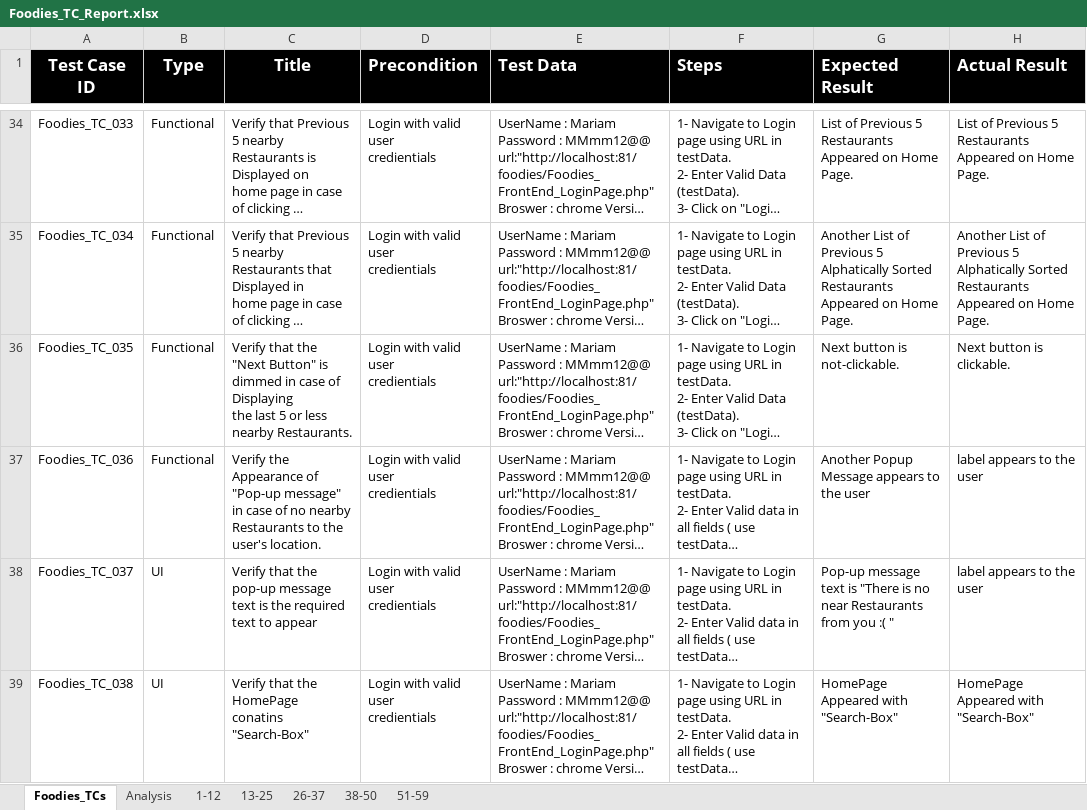
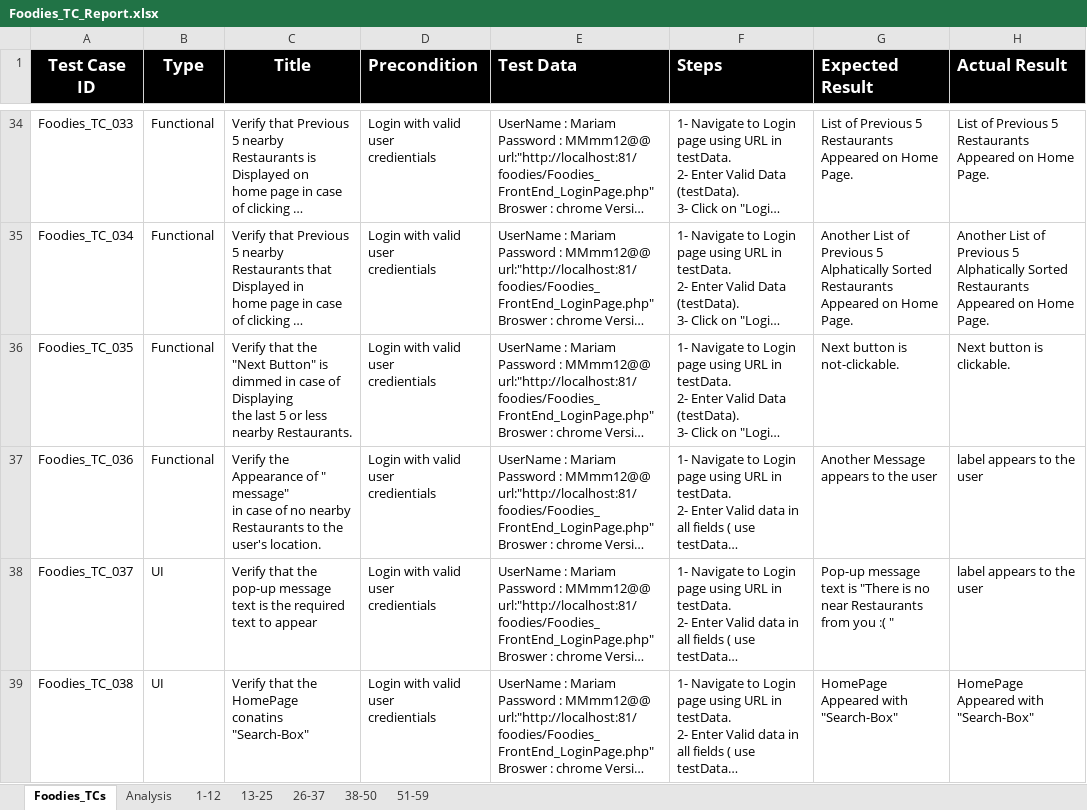
Before and after one commit to AyaHamdyAhmed/Foodies, an Excel workbook: Testing/Foodies_TC_Report.xlsx, sheet Foodies_TCs, drawn as a sheet; only a part is shown, gaps mark what is left out; long unchanged cells end in …; values as stored, in another font and other column widths than the file's, no borders; ↵ is a line break in a cell; the diff names each change by its address in the sheet, - before the commit and + after, or states it on an @@ line.

Commit message:
Update Foodies_TC_Report.xlsx

```diff
--- a/Testing/Foodies_TC_Report.xlsx (sheet Foodies_TCs)
+++ b/Testing/Foodies_TC_Report.xlsx (sheet Foodies_TCs)
-C37 (Title): …Appearance of "Pop-up message" ↵ in…
+C37 (Title): …Appearance of " message" ↵ in…
-G37 (Expected Result): Another Popup Message appears to the user
+G37 (Expected Result): Another Message appears to the user
```
